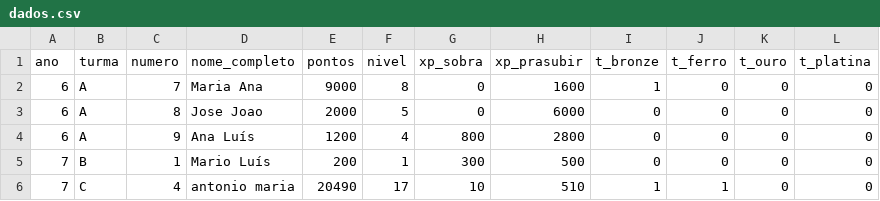
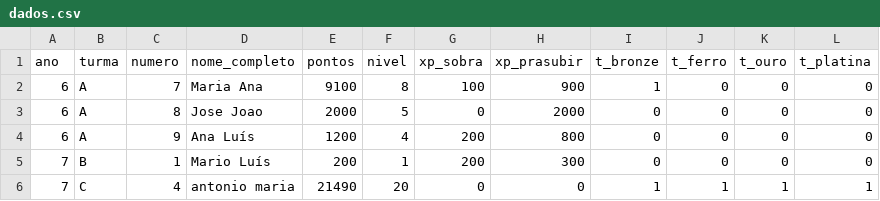
Before and after one commit to websitemath/torredecontrolo, a CSV file: dados.csv, drawn as a sheet.

```diff
--- a/dados.csv
+++ b/dados.csv
@@ -1,6 +1,6 @@
 ano,turma,numero,nome_completo,pontos,nivel,xp_sobra,xp_prasubir,t_bronze,t_ferro,t_ouro,t_platina
-6,A,7,Maria Ana,9000,8,0,1600,1,0,0,0
-6,A,8,Jose Joao,2000,5,0,6000,0,0,0,0
-6,A,9,Ana Luís,1200,4,800,2800,0,0,0,0
-7,B,1,Mario Luís,200,1,300,500,0,0,0,0
-7,C,4,antonio maria,20490,17,10,510,1,1,0,0
+6,A,7,Maria Ana,9100,8,100,900,1,0,0,0
+6,A,8,Jose Joao,2000,5,0,2000,0,0,0,0
+6,A,9,Ana Luís,1200,4,200,800,0,0,0,0
+7,B,1,Mario Luís,200,1,200,300,0,0,0,0
+7,C,4,antonio maria,21490,20,0,0,1,1,1,1
```
Also changed, not shown: 7 other files.
